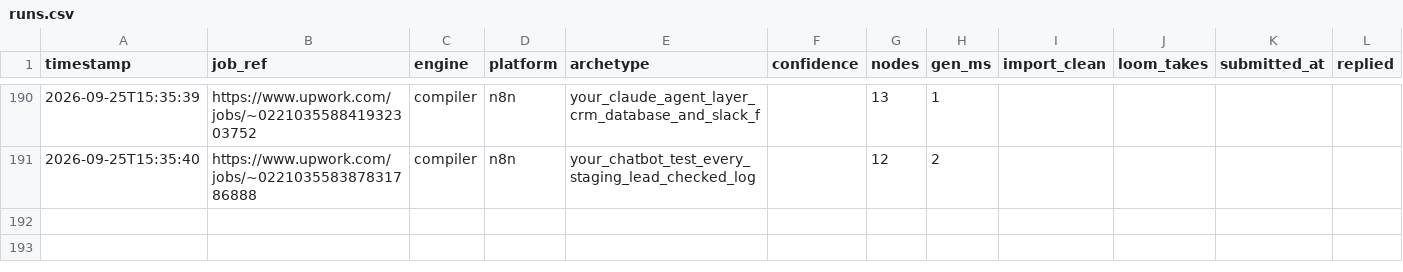
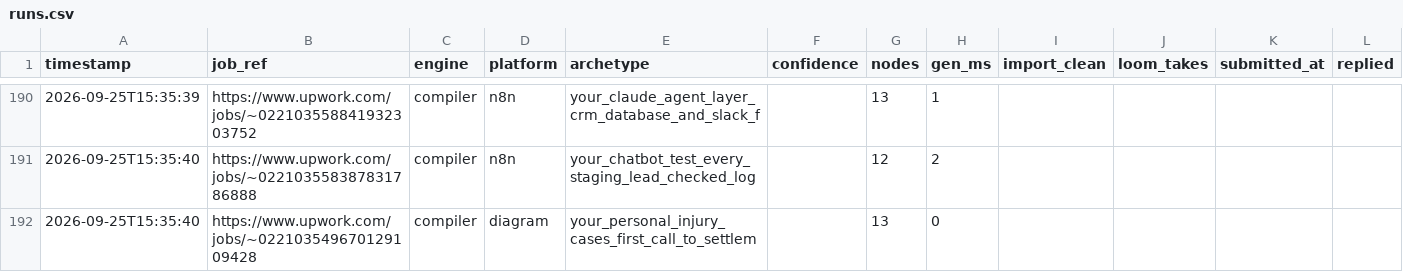
Before and after one commit to adverosolutions/AdveroSolutions, a CSV file: Coding/upwork-workflow-generator/runs.csv, drawn as a sheet; only a part is shown, gaps mark what is left out.

Commit message:
Vault: your_ghl_lead_journey_no_duplicates_no_follow_up via compiler engine
Committed automatically after a generation run.

```diff
--- a/Coding/upwork-workflow-generator/runs.csv
+++ b/Coding/upwork-workflow-generator/runs.csv
@@ -191 +191,2 @@ timestamp,job_ref,engine,platform,archetype,confidence,nodes,gen_ms,import_clean
 2026-09-25T15:35:40,https://www.upwork.com/jobs/~022103558387831786888,compiler,n8n,your_chatbot_test_every_staging_lead_checked_log,,12,2,,,,
+2026-09-25T15:35:40,https://www.upwork.com/jobs/~022103549670129109428,compiler,diagram,your_personal_injury_cases_first_call_to_settlem,,13,0,,,,
```
Also changed, not shown: 4 other files.
